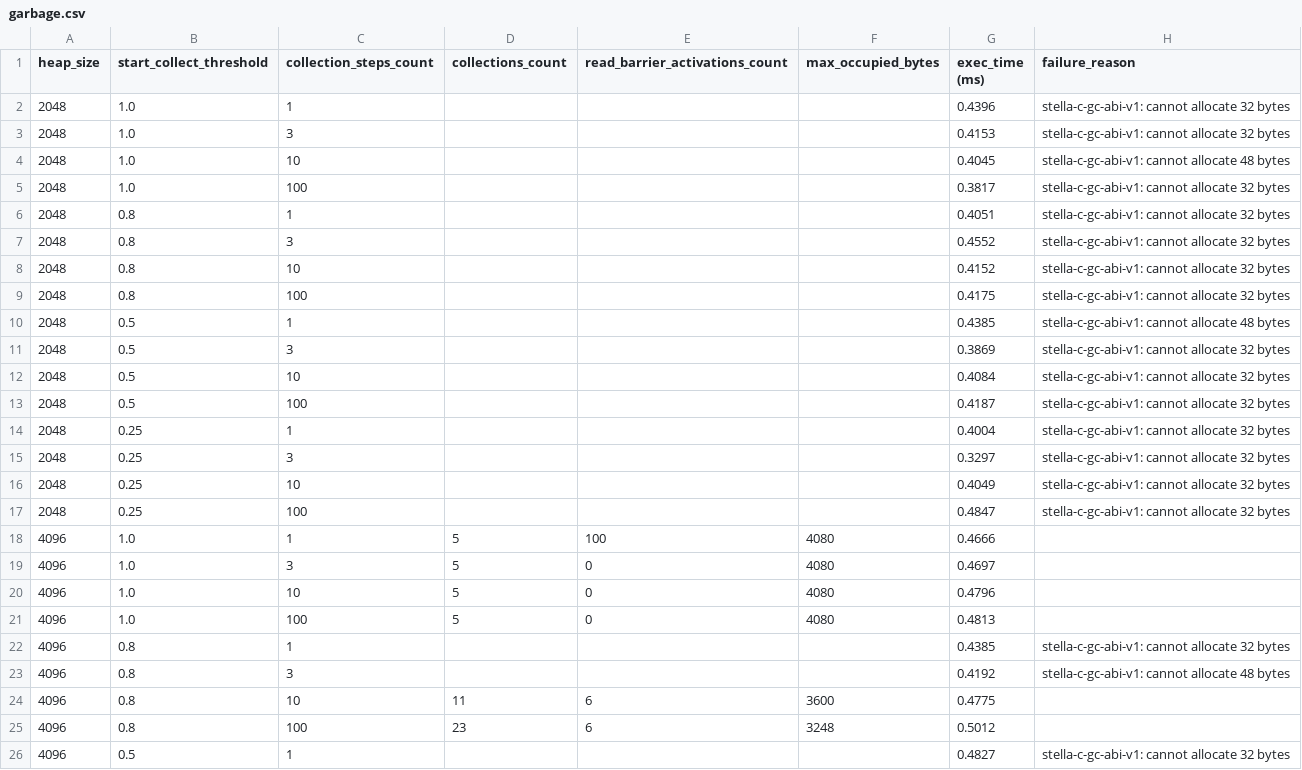
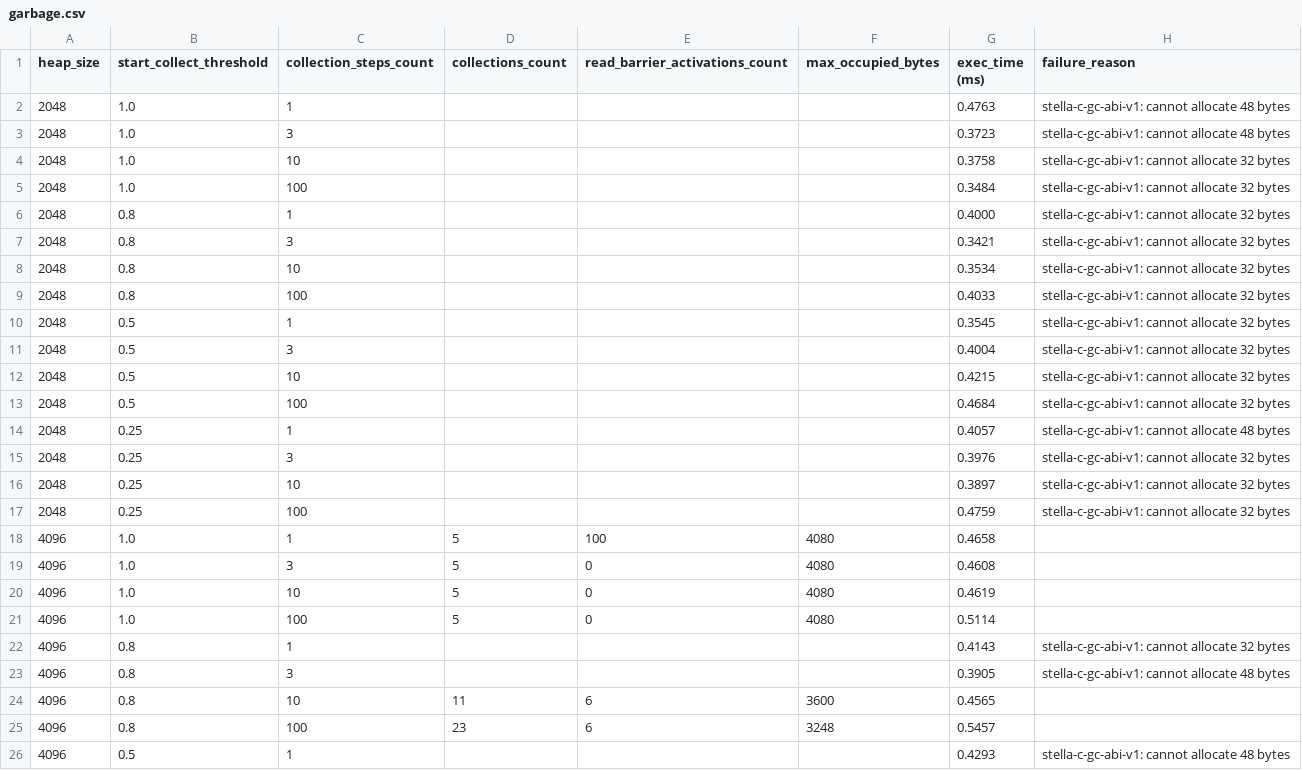
Before and after one commit to ThatDraenGuy/ifmo_stella_compiler_design, a CSV file: runtime/bonus/output/garbage.csv, drawn as a sheet; only a part is shown; the diff covers the shown part only.

```diff
--- a/runtime/bonus/output/garbage.csv
+++ b/runtime/bonus/output/garbage.csv
@@ -1,26 +1,26 @@
 heap_size,start_collect_threshold,collection_steps_count,collections_count,read_barrier_activations_count,max_occupied_bytes,exec_time (ms),failure_reason
-2048,1.0,1,,,,0.4396,stella-c-gc-abi-v1: cannot allocate 32 bytes
-2048,1.0,3,,,,0.4153,stella-c-gc-abi-v1: cannot allocate 32 bytes
-2048,1.0,10,,,,0.4045,stella-c-gc-abi-v1: cannot allocate 48 bytes
-2048,1.0,100,,,,0.3817,stella-c-gc-abi-v1: cannot allocate 32 bytes
-2048,0.8,1,,,,0.4051,stella-c-gc-abi-v1: cannot allocate 32 bytes
-2048,0.8,3,,,,0.4552,stella-c-gc-abi-v1: cannot allocate 32 bytes
-2048,0.8,10,,,,0.4152,stella-c-gc-abi-v1: cannot allocate 32 bytes
-2048,0.8,100,,,,0.4175,stella-c-gc-abi-v1: cannot allocate 32 bytes
-2048,0.5,1,,,,0.4385,stella-c-gc-abi-v1: cannot allocate 48 bytes
-2048,0.5,3,,,,0.3869,stella-c-gc-abi-v1: cannot allocate 32 bytes
-2048,0.5,10,,,,0.4084,stella-c-gc-abi-v1: cannot allocate 32 bytes
-2048,0.5,100,,,,0.4187,stella-c-gc-abi-v1: cannot allocate 32 bytes
-2048,0.25,1,,,,0.4004,stella-c-gc-abi-v1: cannot allocate 32 bytes
-2048,0.25,3,,,,0.3297,stella-c-gc-abi-v1: cannot allocate 32 bytes
-2048,0.25,10,,,,0.4049,stella-c-gc-abi-v1: cannot allocate 32 bytes
-2048,0.25,100,,,,0.4847,stella-c-gc-abi-v1: cannot allocate 32 bytes
-4096,1.0,1,5,100,4080,0.4666,
-4096,1.0,3,5,0,4080,0.4697,
-4096,1.0,10,5,0,4080,0.4796,
-4096,1.0,100,5,0,4080,0.4813,
-4096,0.8,1,,,,0.4385,stella-c-gc-abi-v1: cannot allocate 32 bytes
-4096,0.8,3,,,,0.4192,stella-c-gc-abi-v1: cannot allocate 48 bytes
-4096,0.8,10,11,6,3600,0.4775,
-4096,0.8,100,23,6,3248,0.5012,
-4096,0.5,1,,,,0.4827,stella-c-gc-abi-v1: cannot allocate 32 bytes
+2048,1.0,1,,,,0.4763,stella-c-gc-abi-v1: cannot allocate 48 bytes
+2048,1.0,3,,,,0.3723,stella-c-gc-abi-v1: cannot allocate 48 bytes
+2048,1.0,10,,,,0.3758,stella-c-gc-abi-v1: cannot allocate 32 bytes
+2048,1.0,100,,,,0.3484,stella-c-gc-abi-v1: cannot allocate 32 bytes
+2048,0.8,1,,,,0.4000,stella-c-gc-abi-v1: cannot allocate 32 bytes
+2048,0.8,3,,,,0.3421,stella-c-gc-abi-v1: cannot allocate 32 bytes
+2048,0.8,10,,,,0.3534,stella-c-gc-abi-v1: cannot allocate 32 bytes
+2048,0.8,100,,,,0.4033,stella-c-gc-abi-v1: cannot allocate 32 bytes
+2048,0.5,1,,,,0.3545,stella-c-gc-abi-v1: cannot allocate 32 bytes
+2048,0.5,3,,,,0.4004,stella-c-gc-abi-v1: cannot allocate 32 bytes
+2048,0.5,10,,,,0.4215,stella-c-gc-abi-v1: cannot allocate 32 bytes
+2048,0.5,100,,,,0.4684,stella-c-gc-abi-v1: cannot allocate 32 bytes
+2048,0.25,1,,,,0.4057,stella-c-gc-abi-v1: cannot allocate 48 bytes
+2048,0.25,3,,,,0.3976,stella-c-gc-abi-v1: cannot allocate 32 bytes
+2048,0.25,10,,,,0.3897,stella-c-gc-abi-v1: cannot allocate 32 bytes
+2048,0.25,100,,,,0.4759,stella-c-gc-abi-v1: cannot allocate 32 bytes
+4096,1.0,1,5,100,4080,0.4658,
+4096,1.0,3,5,0,4080,0.4608,
+4096,1.0,10,5,0,4080,0.4619,
+4096,1.0,100,5,0,4080,0.5114,
+4096,0.8,1,,,,0.4143,stella-c-gc-abi-v1: cannot allocate 32 bytes
+4096,0.8,3,,,,0.3905,stella-c-gc-abi-v1: cannot allocate 48 bytes
+4096,0.8,10,11,6,3600,0.4565,
+4096,0.8,100,23,6,3248,0.5457,
+4096,0.5,1,,,,0.4293,stella-c-gc-abi-v1: cannot allocate 48 bytes
```
Also changed, not shown: 41 edited cells elsewhere in this file, runtime/bonus/output/chat.csv, runtime/bonus/output/double.csv, 8 other files.
